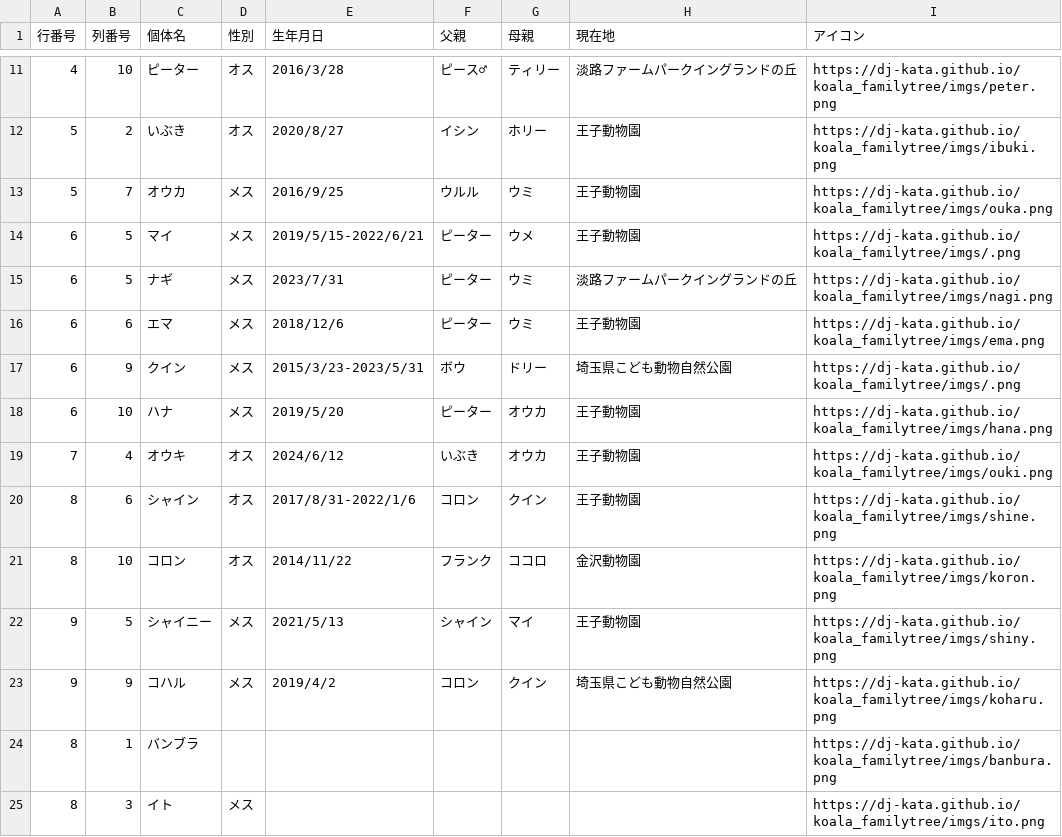
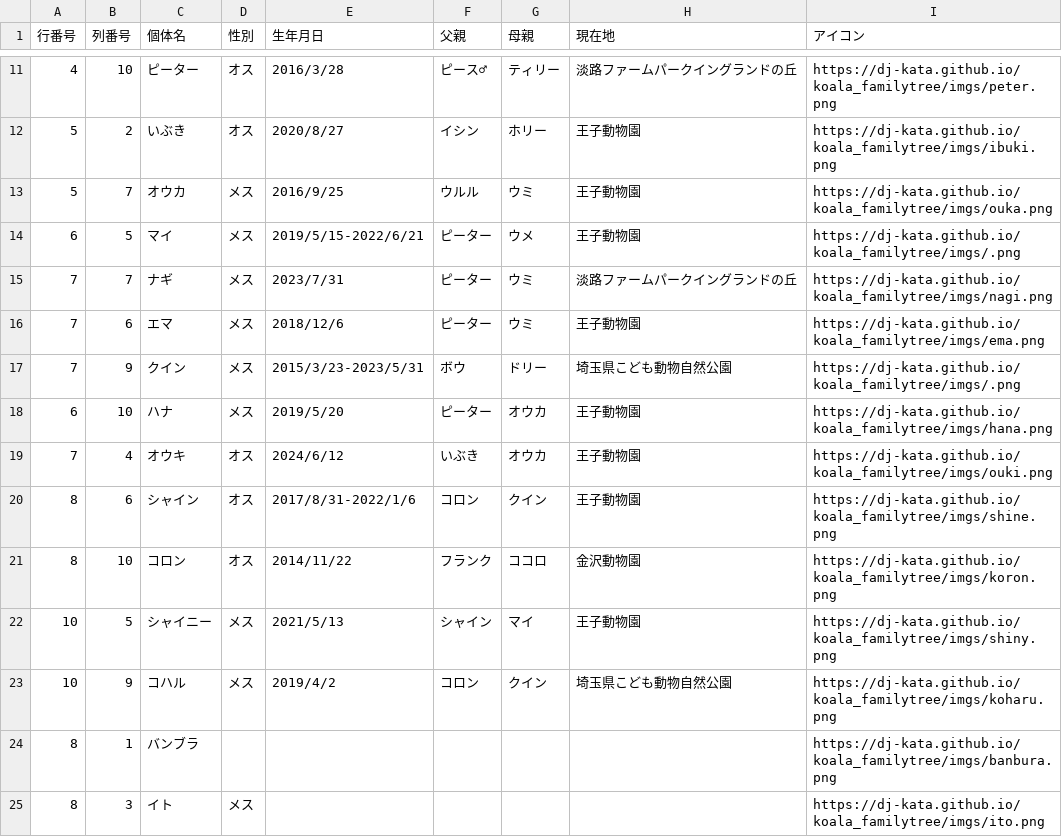
Before and after one commit to dj-kata/koala_familytree, a CSV file: csvs/ouji.csv, drawn as a sheet; only a part is shown, gaps mark what is left out.

```diff
--- a/csvs/ouji.csv
+++ b/csvs/ouji.csv
@@ -14,5 +14,5 @@
 6,5,マイ,メス,2019/5/15-2022/6/21,ピーター,ウメ,王子動物園,https://dj-kata.github.io/koala_familytree/imgs/.png
-6,5,ナギ,メス,2023/7/31,ピーター,ウミ,淡路ファームパークイングランドの丘,https://dj-kata.github.io/koala_familytree/imgs/nagi.png
-6,6,エマ,メス,2018/12/6,ピーター,ウミ,王子動物園,https://dj-kata.github.io/koala_familytree/imgs/ema.png
-6,9,クイン,メス,2015/3/23-2023/5/31,ボウ,ドリー,埼玉県こども動物自然公園,https://dj-kata.github.io/koala_familytree/imgs/.png
+7,7,ナギ,メス,2023/7/31,ピーター,ウミ,淡路ファームパークイングランドの丘,https://dj-kata.github.io/koala_familytree/imgs/nagi.png
+7,6,エマ,メス,2018/12/6,ピーター,ウミ,王子動物園,https://dj-kata.github.io/koala_familytree/imgs/ema.png
+7,9,クイン,メス,2015/3/23-2023/5/31,ボウ,ドリー,埼玉県こども動物自然公園,https://dj-kata.github.io/koala_familytree/imgs/.png
 6,10,ハナ,メス,2019/5/20,ピーター,オウカ,王子動物園,https://dj-kata.github.io/koala_familytree/imgs/hana.png
@@ -21,4 +21,4 @@
 8,10,コロン,オス,2014/11/22,フランク,ココロ,金沢動物園,https://dj-kata.github.io/koala_familytree/imgs/koron.png
-9,5,シャイニー,メス,2021/5/13,シャイン,マイ,王子動物園,https://dj-kata.github.io/koala_familytree/imgs/shiny.png
-9,9,コハル,メス,2019/4/2,コロン,クイン,埼玉県こども動物自然公園,https://dj-kata.github.io/koala_familytree/imgs/koharu.png
+10,5,シャイニー,メス,2021/5/13,シャイン,マイ,王子動物園,https://dj-kata.github.io/koala_familytree/imgs/shiny.png
+10,9,コハル,メス,2019/4/2,コロン,クイン,埼玉県こども動物自然公園,https://dj-kata.github.io/koala_familytree/imgs/koharu.png
 8,1,バンブラ,,,,,,https://dj-kata.github.io/koala_familytree/imgs/banbura.png
```
Also changed, not shown: 2 other files.
